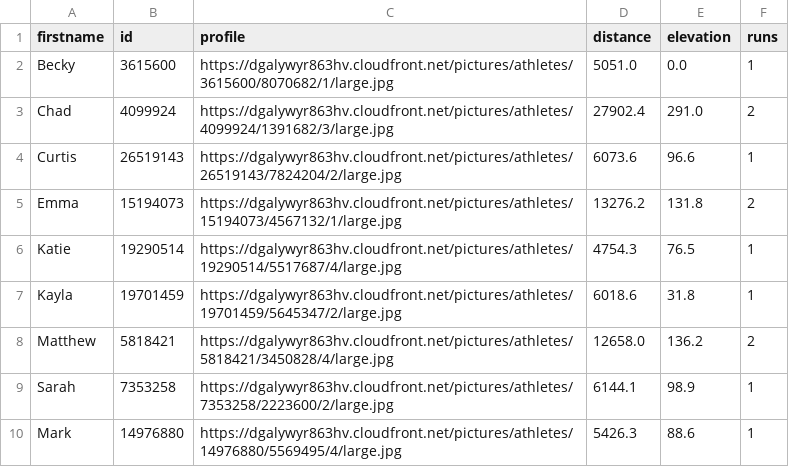
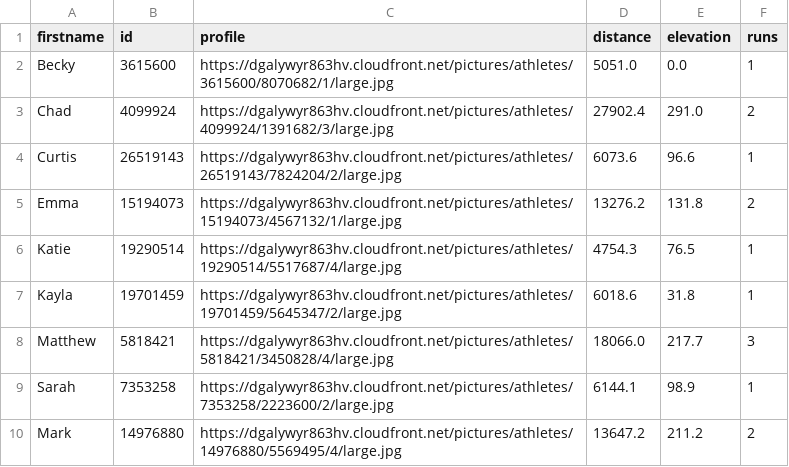
Before and after one commit to dartmouthrunners/dartmouthrunners.github.io, a CSV file: strava/data/recent_activities.csv, drawn as a sheet.

Commit message:
updated strava stats

```diff
--- a/strava/data/recent_activities.csv
+++ b/strava/data/recent_activities.csv
@@ -7,4 +7,4 @@ Katie,19290514,https://dgalywyr863hv.cloudfront.net/pictures/athletes/19290514/5
 Kayla,19701459,https://dgalywyr863hv.cloudfront.net/pictures/athletes/19701459/5645347/2/large.jpg,6018.6,31.8,1
-Matthew,5818421,https://dgalywyr863hv.cloudfront.net/pictures/athletes/5818421/3450828/4/large.jpg,12658.0,136.2,2
+Matthew,5818421,https://dgalywyr863hv.cloudfront.net/pictures/athletes/5818421/3450828/4/large.jpg,18066.0,217.7,3
 Sarah,7353258,https://dgalywyr863hv.cloudfront.net/pictures/athletes/7353258/2223600/2/large.jpg,6144.1,98.9,1
-Mark,14976880,https://dgalywyr863hv.cloudfront.net/pictures/athletes/14976880/5569495/4/large.jpg,5426.3,88.6,1
+Mark,14976880,https://dgalywyr863hv.cloudfront.net/pictures/athletes/14976880/5569495/4/large.jpg,13647.2,211.2,2
```
